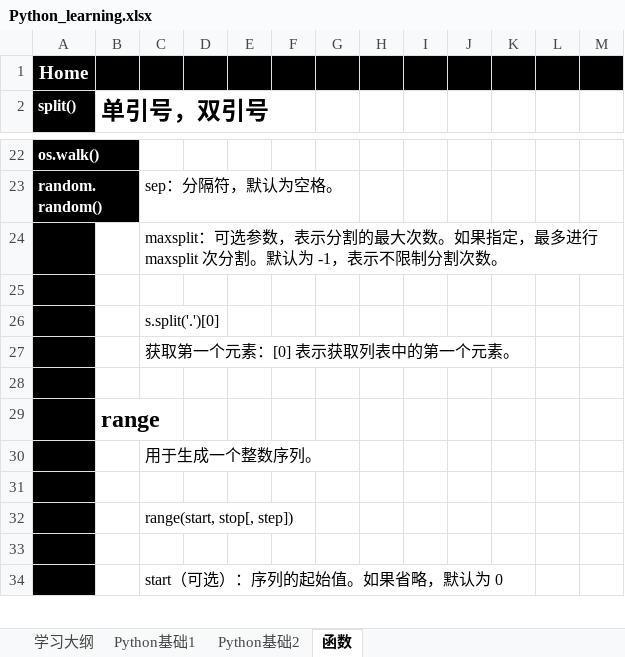
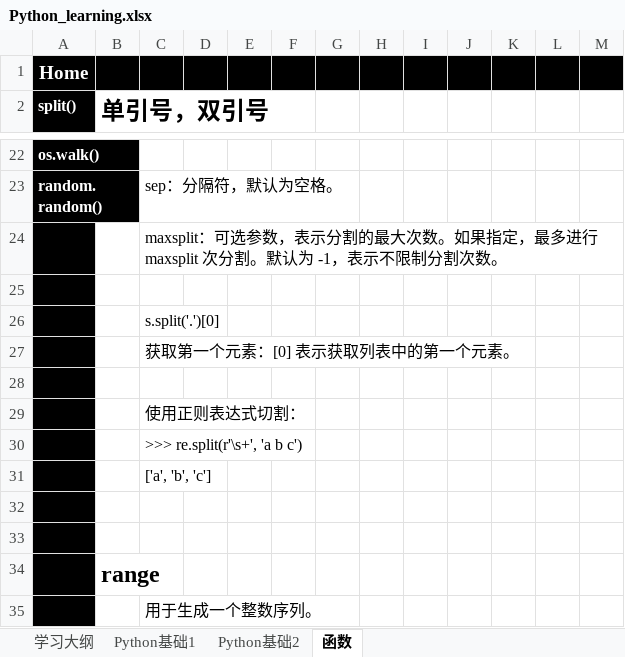
Before and after one commit to suxin-owner/PythonProject, an Excel workbook: Python_learning.xlsx, sheet 函数, drawn as a sheet; only a part is shown, gaps mark what is left out; the shorter side is filled out with more unchanged rows; values as stored, in another font and other column widths than the file's, no borders; the diff names each change by its address in the sheet, - before the commit and + after, or states it on an @@ line.

```diff
--- a/Python_learning.xlsx (sheet 函数)
+++ b/Python_learning.xlsx (sheet 函数)
+row 29:  |  | 使用正则表达式切割：
+row 30:  |  | >>> re.split(r'\s+', 'a b c')
+row 31:  |  | ['a', 'b', 'c']
+row 32: (empty)
+row 33: (empty)
```
Also changed, not shown: sheet Python基础2, charts or pictures, 59 other files.
